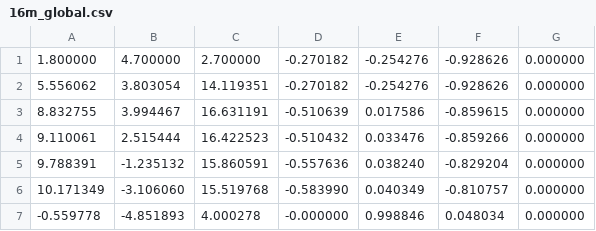
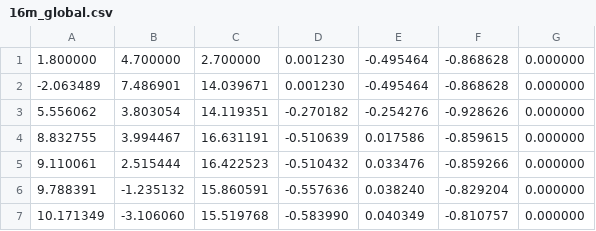
Before and after one commit to bapodacaumich/ccpp, a CSV file: data/ordered_viewpoints/16m_global.csv, drawn as a sheet; only a part is shown; the shorter side is filled out with more unchanged rows; the diff covers the shown part only.

```diff
--- a/data/ordered_viewpoints/16m_global.csv
+++ b/data/ordered_viewpoints/16m_global.csv
@@ -1,2 +1,3 @@
-1.800000,4.700000,2.700000,-0.270182,-0.254276,-0.928626,0.000000
+1.800000,4.700000,2.700000,0.001230,-0.495464,-0.868628,0.000000
+-2.063489,7.486901,14.039671,0.001230,-0.495464,-0.868628,0.000000
 5.556062,3.803054,14.119351,-0.270182,-0.254276,-0.928626,0.000000
```
Also changed, not shown: 2 removed rows and 26 moved rows elsewhere in this file, data/ordered_viewpoints/16m_local.csv, 7 other files.
